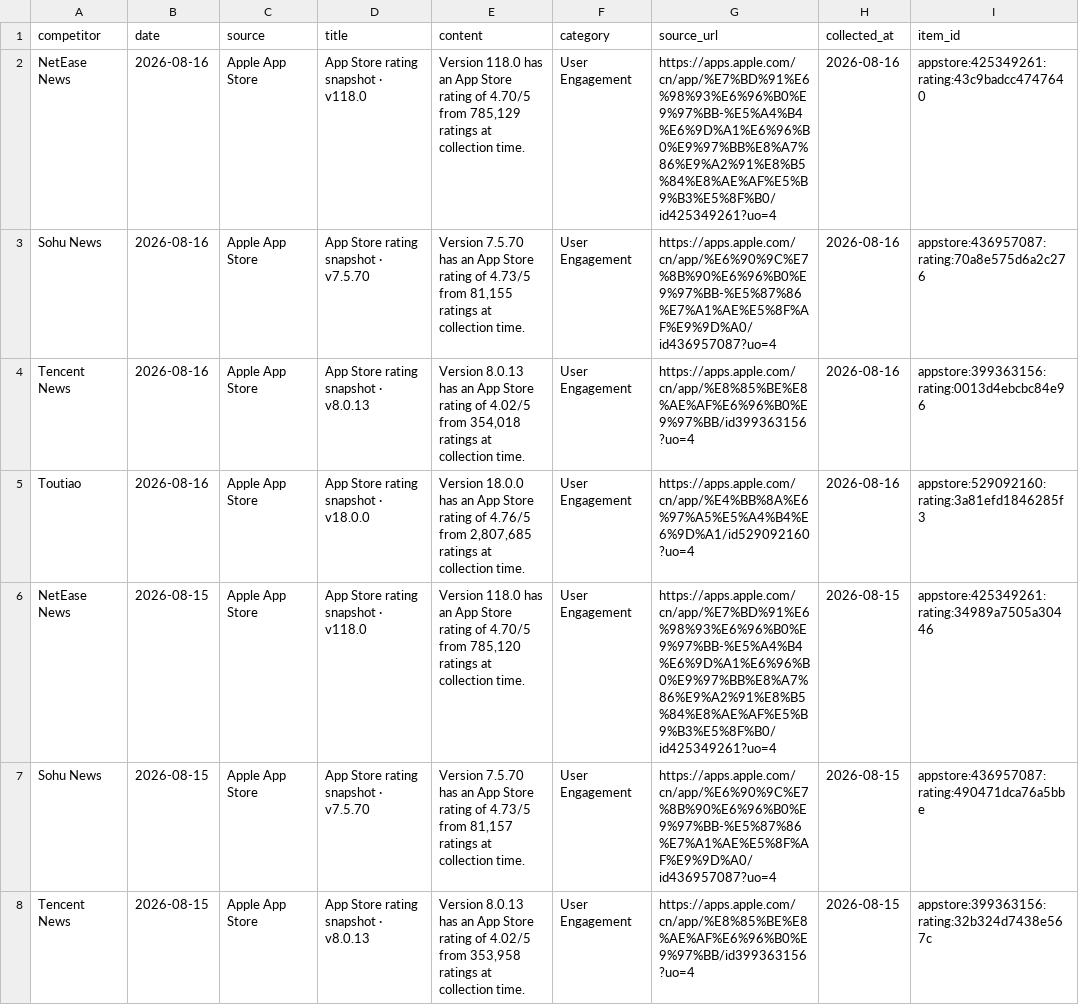
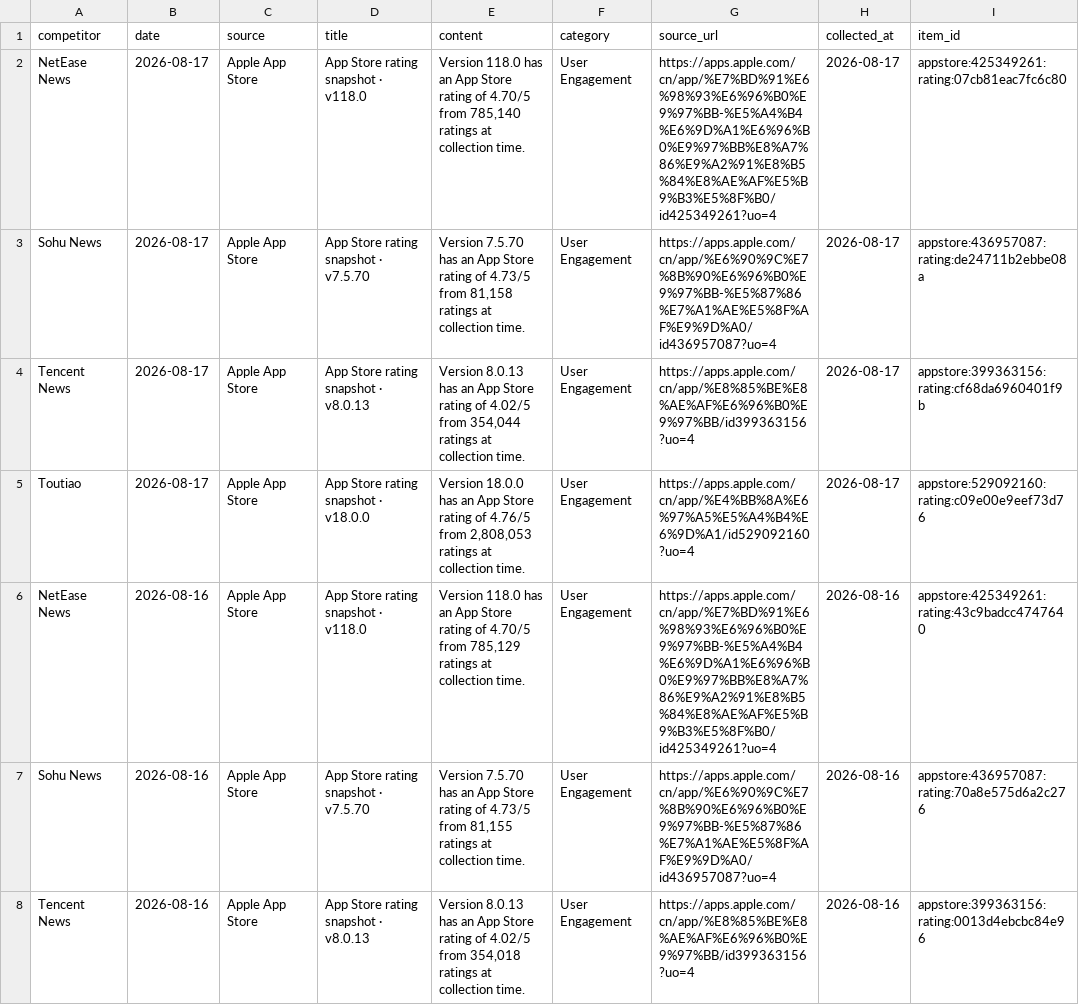
Before and after one commit to zhengyb-hub/ai-competitor-marketing-brief-agent, a CSV file: data/collected_competitor_data.csv, drawn as a sheet; only a part is shown; the shorter side is filled out with more unchanged rows.

```diff
--- a/data/collected_competitor_data.csv
+++ b/data/collected_competitor_data.csv
@@ -1,2 +1,6 @@
 competitor,date,source,title,content,category,source_url,collected_at,item_id
+NetEase News,2026-08-17,Apple App Store,App Store rating snapshot · v118.0,"Version 118.0 has an App Store rating of 4.70/5 from 785,140 ratings at collection time.",User Engagement,https://apps.apple.com/cn/app/%E7%BD%91%E6%98%93%E6%96%B0%E9%97%BB-%E5%A4%B4%E6%9D%A1%E6%96%B0%E9%97%BB%E8%A7%86%E9%A2%91%E8%B5%84%E8%AE%AF%E5%B9%B3%E5%8F%B0/id425349261?uo=4,2026-08-17,appstore:425349261:rating:07cb81eac7fc6c80
+Sohu News,2026-08-17,Apple App Store,App Store rating snapshot · v7.5.70,"Version 7.5.70 has an App Store rating of 4.73/5 from 81,158 ratings at collection time.",User Engagement,https://apps.apple.com/cn/app/%E6%90%9C%E7%8B%90%E6%96%B0%E9%97%BB-%E5%87%86%E7%A1%AE%E5%8F%AF%E9%9D%A0/id436957087?uo=4,2026-08-17,appstore:436957087:rating:de24711b2ebbe08a
+Tencent News,2026-08-17,Apple App Store,App Store rating snapshot · v8.0.13,"Version 8.0.13 has an App Store rating of 4.02/5 from 354,044 ratings at collection time.",User Engagement,https://apps.apple.com/cn/app/%E8%85%BE%E8%AE%AF%E6%96%B0%E9%97%BB/id399363156?uo=4,2026-08-17,appstore:399363156:rating:cf68da6960401f9b
+Toutiao,2026-08-17,Apple App Store,App Store rating snapshot · v18.0.0,"Version 18.0.0 has an App Store rating of 4.76/5 from 2,808,053 ratings at collection time.",User Engagement,https://apps.apple.com/cn/app/%E4%BB%8A%E6%97%A5%E5%A4%B4%E6%9D%A1/id529092160?uo=4,2026-08-17,appstore:529092160:rating:c09e00e9eef73d76
 NetEase News,2026-08-16,Apple App Store,App Store rating snapshot · v118.0,"Version 118.0 has an App Store rating of 4.70/5 from 785,129 ratings at collection time.",User Engagement,https://apps.apple.com/cn/app/%E7%BD%91%E6%98%93%E6%96%B0%E9%97%BB-%E5%A4%B4%E6%9D%A1%E6%96%B0%E9%97%BB%E8%A7%86%E9%A2%91%E8%B5%84%E8%AE%AF%E5%B9%B3%E5%8F%B0/id425349261?uo=4,2026-08-16,appstore:425349261:rating:43c9badcc4747640
```
